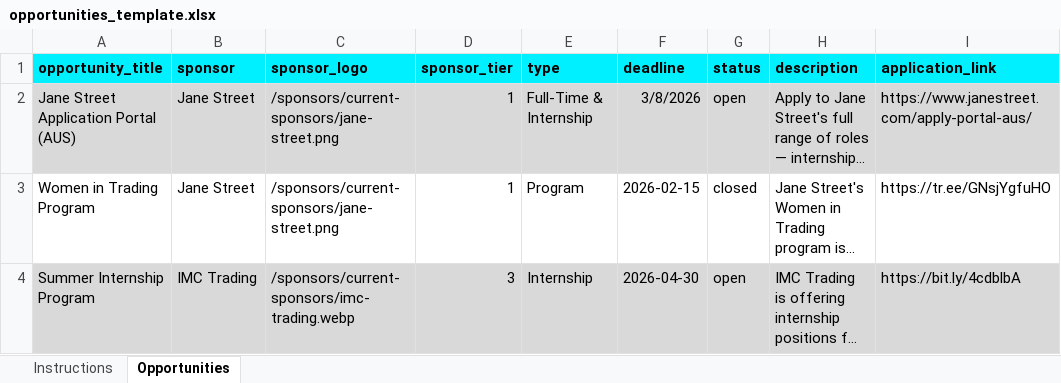
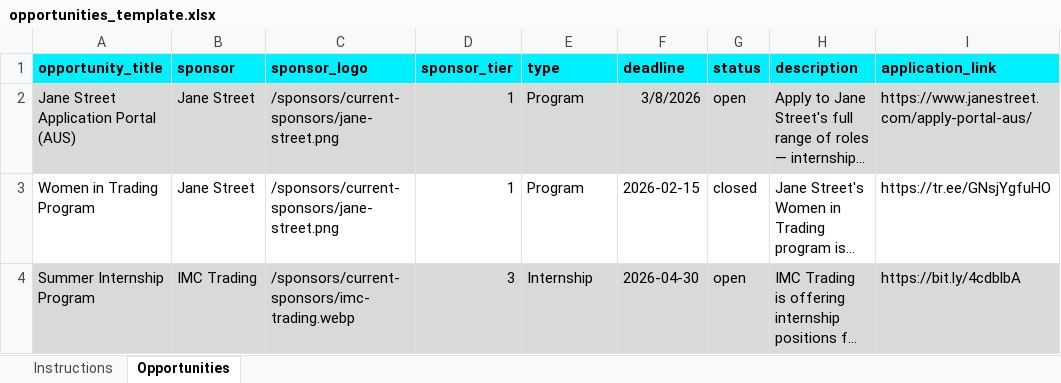
Before and after one commit to BSC-137/SUDATA-Website, an Excel workbook: src/data/opportunities_template.xlsx, sheet Opportunities, drawn as a sheet; long unchanged cells end in …; values as stored, in another font and other column widths than the file's, no borders; the diff names each change by its address in the sheet, - before the commit and + after, or states it on an @@ line.

Commit message:
Update opportunities cards

```diff
--- a/src/data/opportunities_template.xlsx (sheet Opportunities)
+++ b/src/data/opportunities_template.xlsx (sheet Opportunities)
-E2 (type): Full-Time & Internship
+E2 (type): Program
```
Also changed, not shown: 2 other files.
